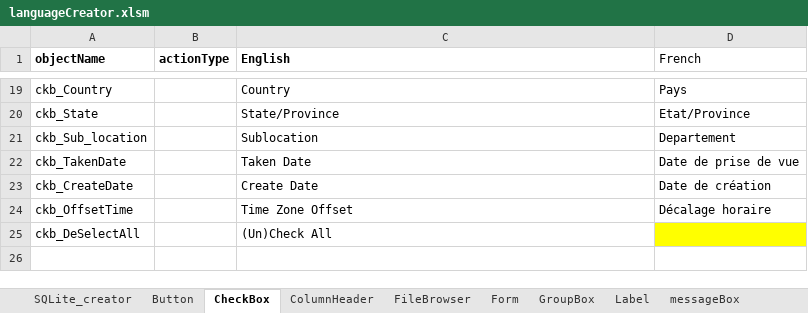
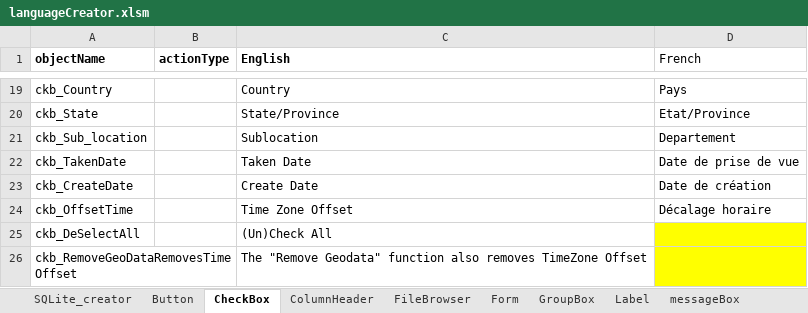
Before and after one commit to nemethviktor/GeoTagNinja, an Excel workbook: extraFiles/languageCreator.xlsm, sheet CheckBox, drawn as a sheet; only a part is shown, gaps mark what is left out; values as stored, in another font and other column widths than the file's, no borders; the diff names each change by its address in the sheet, - before the commit and + after, or states it on an @@ line.

Commit message:
Add option to not-delete OffsetTime when deleting geodata Bugfix re deleting geodata in Edit Form

```diff
--- a/extraFiles/languageCreator.xlsm (sheet CheckBox)
+++ b/extraFiles/languageCreator.xlsm (sheet CheckBox)
+row 26: ckb_RemoveGeoDataRemovesTimeOffset |  | The "Remove Geodata" function also removes TimeZone Offset
```
Also changed, not shown: 6 other files.
